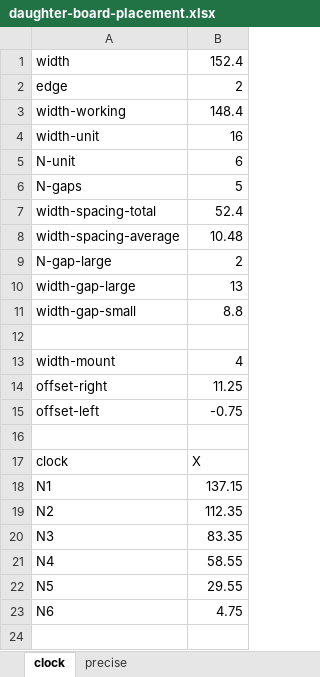
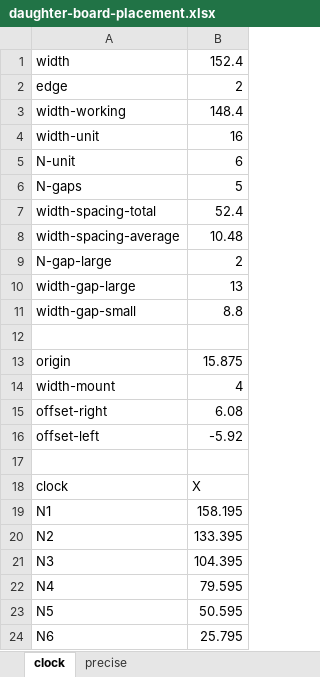
Before and after one commit to willis936/nixie-clock-ice, an Excel workbook: hardware/KiCad/nixieAccurateClock/daughter-board-placement.xlsx, sheet clock, drawn as a sheet; values as stored, in another font and other column widths than the file's, no borders; addresses are those after the commit; the diff names each change by its address in the sheet, - before the commit and + after, or states it on an @@ line.

```diff
--- a/hardware/KiCad/nixieAccurateClock/daughter-board-placement.xlsx (sheet clock)
+++ b/hardware/KiCad/nixieAccurateClock/daughter-board-placement.xlsx (sheet clock)
+row 13: origin | 15.875
-B15: 11.25
+B15: 6.08
-B16: -0.75
+B16: -5.92
-B19: 137.15
+B19: 158.195
-B20: 112.35
+B20: 133.395
-B21: 83.35
+B21: 104.395
-B22: 58.55
+B22: 79.595
-B23: 29.55
+B23: 50.595
-B24: 4.75
+B24: 25.795
```
Also changed, not shown: 12 other files.
